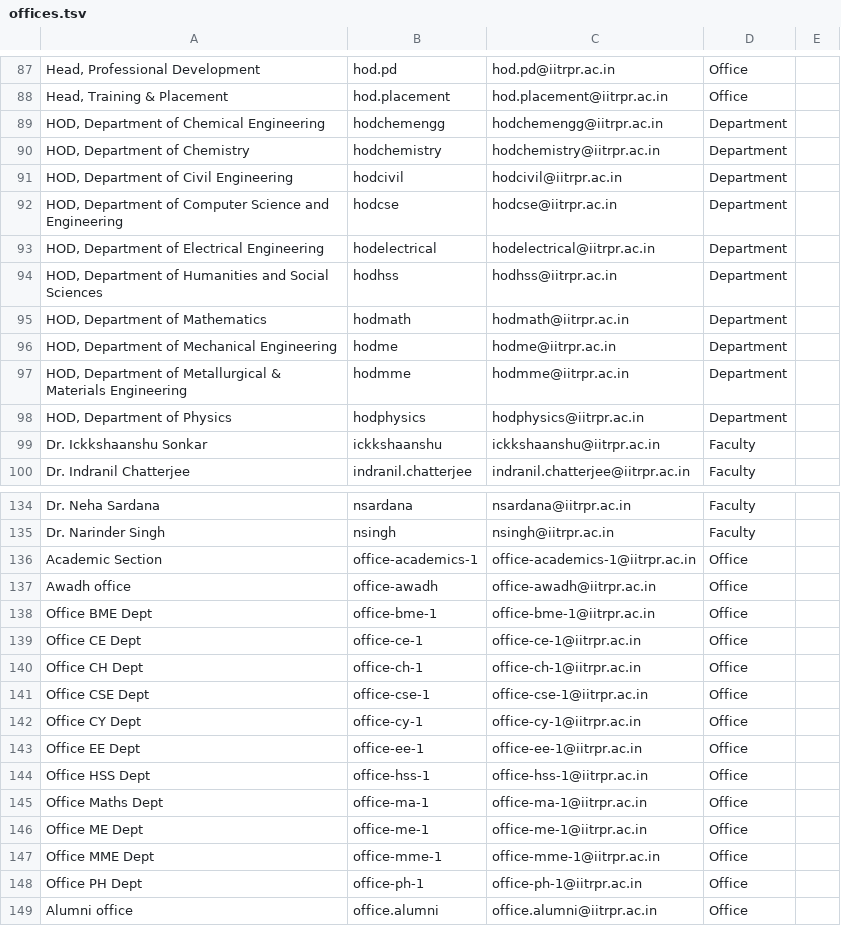
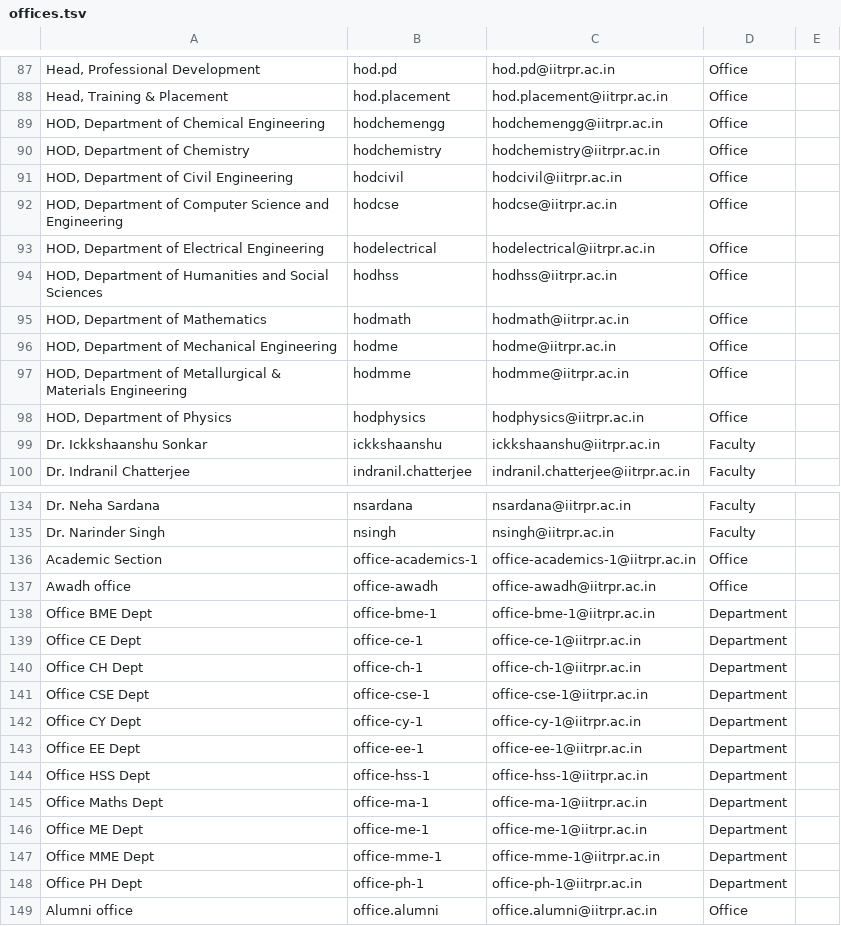
Before and after one commit to Ekan5h/FileTrackingSystem, a TSV file: Web Server/offices.tsv, drawn as a sheet; only a part is shown, gaps mark what is left out.

Commit message:
Fix tsv file

```diff
--- a/Web Server/offices.tsv
+++ b/Web Server/offices.tsv
@@ -88,12 +88,12 @@ Head, Professional Development	hod.pd	hod.pd@iitrpr.ac.in	Office
 Head, Training & Placement	hod.placement	hod.placement@iitrpr.ac.in	Office
-HOD, Department of Chemical Engineering	hodchemengg	hodchemengg@iitrpr.ac.in	Department
-HOD, Department of Chemistry	hodchemistry	hodchemistry@iitrpr.ac.in	Department
-HOD, Department of Civil Engineering	hodcivil	hodcivil@iitrpr.ac.in	Department
-HOD, Department of Computer Science and Engineering	hodcse	hodcse@iitrpr.ac.in	Department
-HOD, Department of Electrical Engineering	hodelectrical	hodelectrical@iitrpr.ac.in	Department
-HOD, Department of Humanities and Social Sciences	hodhss	hodhss@iitrpr.ac.in	Department
-HOD, Department of Mathematics	hodmath	hodmath@iitrpr.ac.in	Department
-HOD, Department of Mechanical Engineering	hodme	hodme@iitrpr.ac.in	Department
-HOD, Department of Metallurgical & Materials Engineering	hodmme	hodmme@iitrpr.ac.in	Department
-HOD, Department of Physics	hodphysics	hodphysics@iitrpr.ac.in	Department
+HOD, Department of Chemical Engineering	hodchemengg	hodchemengg@iitrpr.ac.in	Office
+HOD, Department of Chemistry	hodchemistry	hodchemistry@iitrpr.ac.in	Office
+HOD, Department of Civil Engineering	hodcivil	hodcivil@iitrpr.ac.in	Office
+HOD, Department of Computer Science and Engineering	hodcse	hodcse@iitrpr.ac.in	Office
+HOD, Department of Electrical Engineering	hodelectrical	hodelectrical@iitrpr.ac.in	Office
+HOD, Department of Humanities and Social Sciences	hodhss	hodhss@iitrpr.ac.in	Office
+HOD, Department of Mathematics	hodmath	hodmath@iitrpr.ac.in	Office
+HOD, Department of Mechanical Engineering	hodme	hodme@iitrpr.ac.in	Office
+HOD, Department of Metallurgical & Materials Engineering	hodmme	hodmme@iitrpr.ac.in	Office
+HOD, Department of Physics	hodphysics	hodphysics@iitrpr.ac.in	Office
 Dr. Ickkshaanshu Sonkar	ickkshaanshu	ickkshaanshu@iitrpr.ac.in	Faculty
@@ -137,13 +137,13 @@ Academic Section	office-academics-1	office-academics-1@iitrpr.ac.in	Office
 Awadh office	office-awadh	office-awadh@iitrpr.ac.in	Office
-Office BME Dept	office-bme-1	office-bme-1@iitrpr.ac.in	Office
-Office CE Dept	office-ce-1	office-ce-1@iitrpr.ac.in	Office
-Office CH Dept	office-ch-1	office-ch-1@iitrpr.ac.in	Office
-Office CSE Dept	office-cse-1	office-cse-1@iitrpr.ac.in	Office
-Office CY Dept	office-cy-1	office-cy-1@iitrpr.ac.in	Office
-Office EE Dept	office-ee-1	office-ee-1@iitrpr.ac.in	Office
-Office HSS Dept	office-hss-1	office-hss-1@iitrpr.ac.in	Office
-Office Maths Dept	office-ma-1	office-ma-1@iitrpr.ac.in	Office
-Office ME Dept	office-me-1	office-me-1@iitrpr.ac.in	Office
-Office MME Dept	office-mme-1	office-mme-1@iitrpr.ac.in	Office
-Office PH Dept	office-ph-1	office-ph-1@iitrpr.ac.in	Office
+Office BME Dept	office-bme-1	office-bme-1@iitrpr.ac.in	Department
+Office CE Dept	office-ce-1	office-ce-1@iitrpr.ac.in	Department
+Office CH Dept	office-ch-1	office-ch-1@iitrpr.ac.in	Department
+Office CSE Dept	office-cse-1	office-cse-1@iitrpr.ac.in	Department
+Office CY Dept	office-cy-1	office-cy-1@iitrpr.ac.in	Department
+Office EE Dept	office-ee-1	office-ee-1@iitrpr.ac.in	Department
+Office HSS Dept	office-hss-1	office-hss-1@iitrpr.ac.in	Department
+Office Maths Dept	office-ma-1	office-ma-1@iitrpr.ac.in	Department
+Office ME Dept	office-me-1	office-me-1@iitrpr.ac.in	Department
+Office MME Dept	office-mme-1	office-mme-1@iitrpr.ac.in	Department
+Office PH Dept	office-ph-1	office-ph-1@iitrpr.ac.in	Department
 Alumni office	office.alumni	office.alumni@iitrpr.ac.in	Office
```
